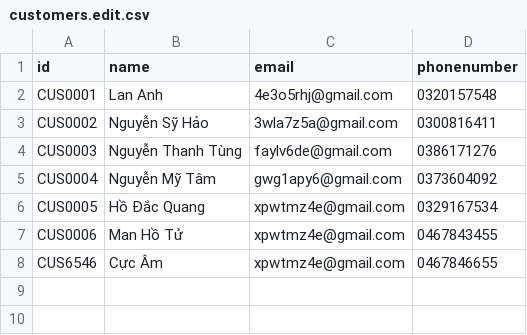
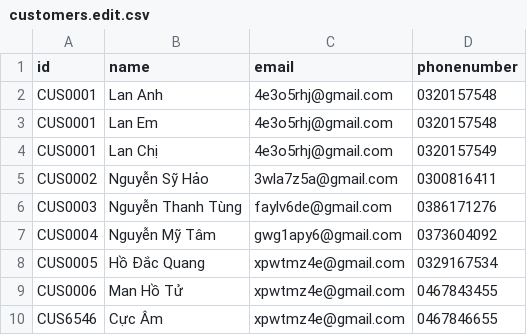
Before and after one commit to Duc-PA02/ConsologApp, a CSV file: ProcessingFolder/InputFolder/customers.edit.csv, drawn as a sheet; the diff names each change by its address in the sheet, - before the commit and + after, or states it on an @@ line.

```diff
--- a/ProcessingFolder/InputFolder/customers.edit.csv
+++ b/ProcessingFolder/InputFolder/customers.edit.csv
+row 3: CUS0001 | Lan Em | 4e3o5rhj@gmail.com | 0320157548
+row 4: CUS0001 | Lan Chị | 4e3o5rhj@gmail.com | 0320157549
```
Also changed, not shown: ProcessingFolder/InputFolder/customers.delete.csv, ProcessingFolder/InputFolder/customers.new.csv, 14 other files.
